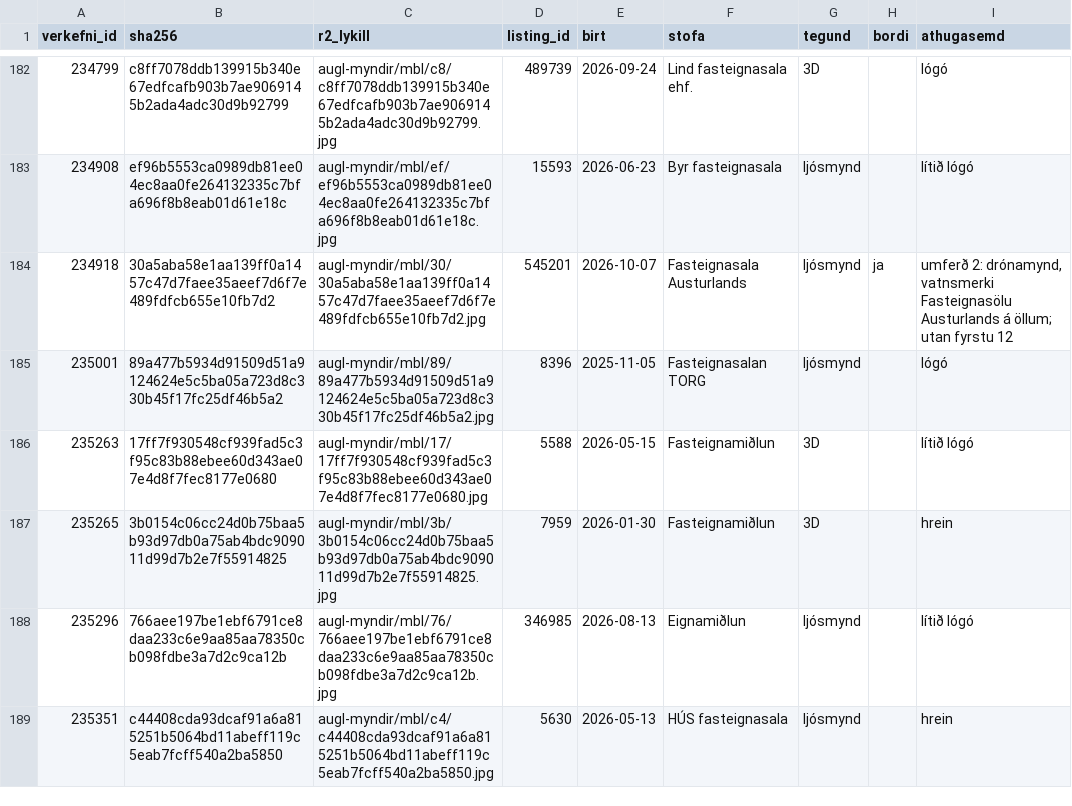
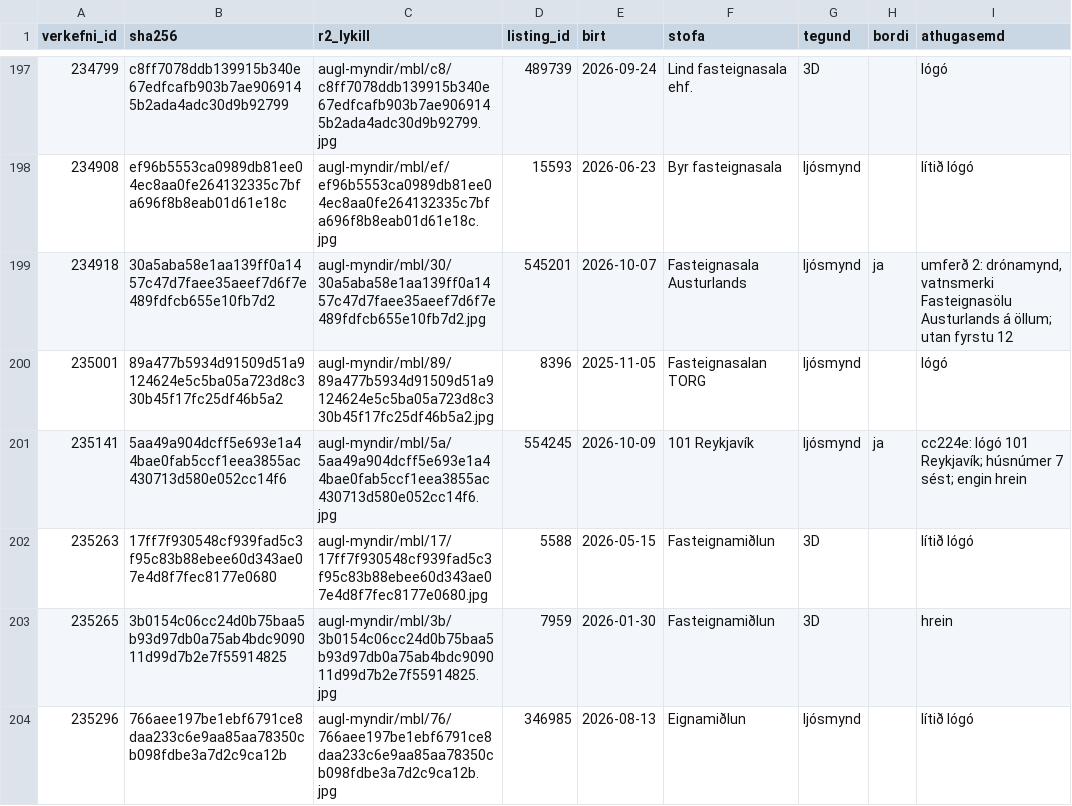
Before and after one commit to danielthormagnusson-coder/verdmat-is, a CSV file: scripts/nybyggingar_myndaval.csv, drawn as a sheet; only a part is shown, gaps mark what is left out; the shorter side is filled out with more unchanged rows; the diff covers the shown part only.

```diff
--- a/scripts/nybyggingar_myndaval.csv
+++ b/scripts/nybyggingar_myndaval.csv
@@ -185,2 +200,3 @@ verkefni_id,sha256,r2_lykill,listing_id,birt,stofa,tegund,bordi,athugasemd
 235001,89a477b5934d91509d51a9124624e5c5ba05a723d8c330b45f17fc25df46b5a2,augl-myndir/mbl/89/89a477b5934d91509d51a9124624e5c5ba05a723d8c330b45f17fc25df46b5a2.jpg,8396,2025-11-05,Fasteignasalan TORG,ljósmynd,,lógó
+235141,5aa49a904dcff5e693e1a44bae0fab5ccf1eea3855ac430713d580e052cc14f6,augl-myndir/mbl/5a/5aa49a904dcff5e693e1a44bae0fab5ccf1eea3855ac430713d580e052cc14f6.jpg,554245,2026-10-09,101 Reykjavík,ljósmynd,ja,cc224e: lógó 101 Reykjavík; húsnúmer 7 sést; engin hrein
 235263,17ff7f930548cf939fad5c3f95c83b88ebee60d343ae07e4d8f7fec8177e0680,augl-myndir/mbl/17/17ff7f930548cf939fad5c3f95c83b88ebee60d343ae07e4d8f7fec8177e0680.jpg,5588,2026-05-15,Fasteignamiðlun,3D,,lítið lógó
```
Also changed, not shown: 20 added rows elsewhere in this file, 3 other files.
